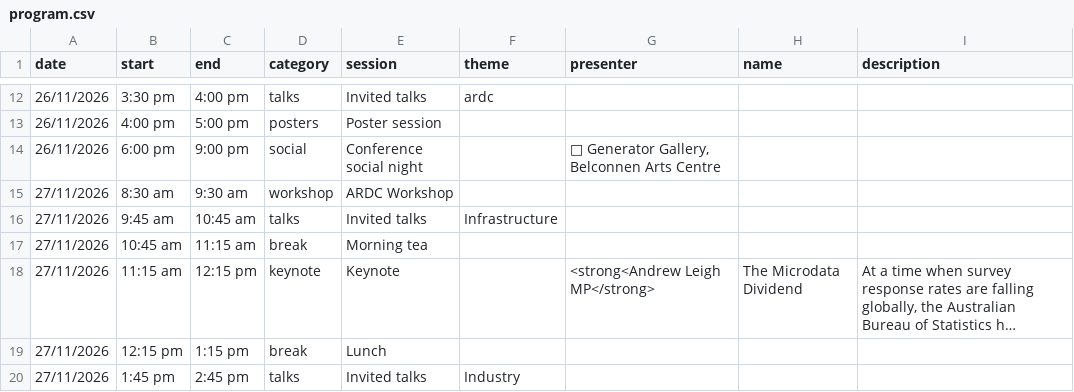
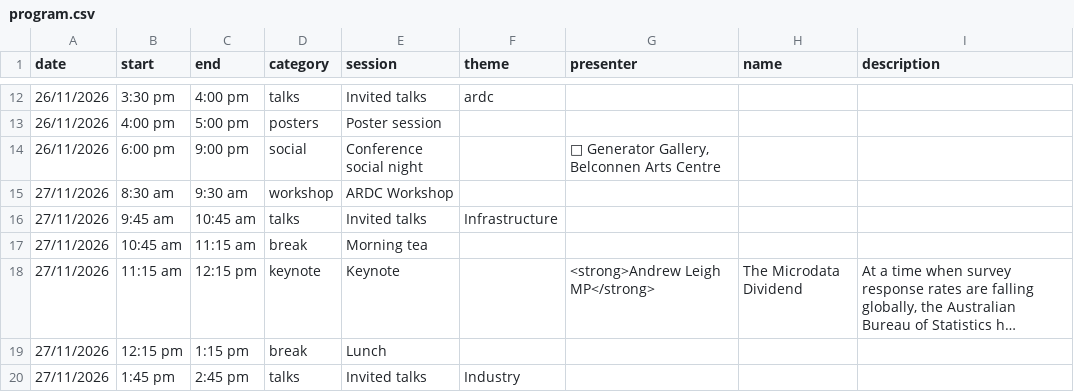
Before and after one commit to ausdatascinet/conference-2026, a CSV file: resources/program.csv, drawn as a sheet; only a part is shown, gaps mark what is left out; long unchanged cells end in …; the diff names each change by its address in the sheet, - before the commit and + after, or states it on an @@ line.

Commit message:
fixed typo in program

```diff
--- a/resources/program.csv
+++ b/resources/program.csv
-G18 (presenter): <strong<Andrew Leigh MP</strong>
+G18 (presenter): <strong>Andrew Leigh MP</strong>
```
Also changed, not shown: 3 other files.
